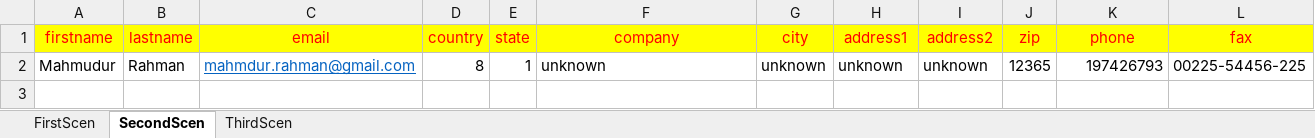
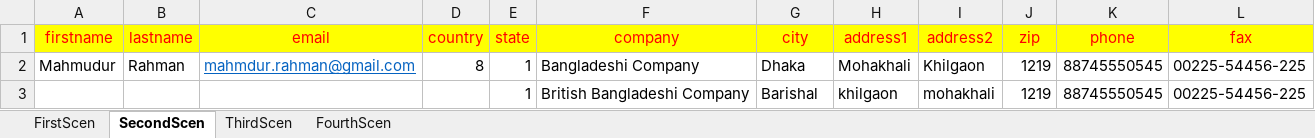
Before and after one commit to mahmudurrahman-1/nopStationCartAppium, an Excel workbook: src/main/resources/ExcelData/Scenario.xlsx, sheet SecondScen, drawn as a sheet; values as stored, in another font and other column widths than the file's, no borders; the diff names each change by its address in the sheet, - before the commit and + after, or states it on an @@ line.

```diff
--- a/src/main/resources/ExcelData/Scenario.xlsx (sheet SecondScen)
+++ b/src/main/resources/ExcelData/Scenario.xlsx (sheet SecondScen)
+sheet tab: FourthScen
-F2 (company): unknown
+F2 (company): Bangladeshi Company
-G2 (city): unknown
+G2 (city): Dhaka
-H2 (address1): unknown
+H2 (address1): Mohakhali
-I2 (address2): unknown
+I2 (address2): Khilgaon
-J2 (zip): 12365
+J2 (zip): 1219
-K2 (phone): 197426793
+K2 (phone): 88745550545
+row 3:  |  |  |  | 1 | British Bangladeshi Company | Barishal | khilgaon | mohakhali | 1219 | 88745550545 | 00225-54456-225
```
Also changed, not shown: target/classes/ExcelData/Scenario.xlsx, 19 other files.
